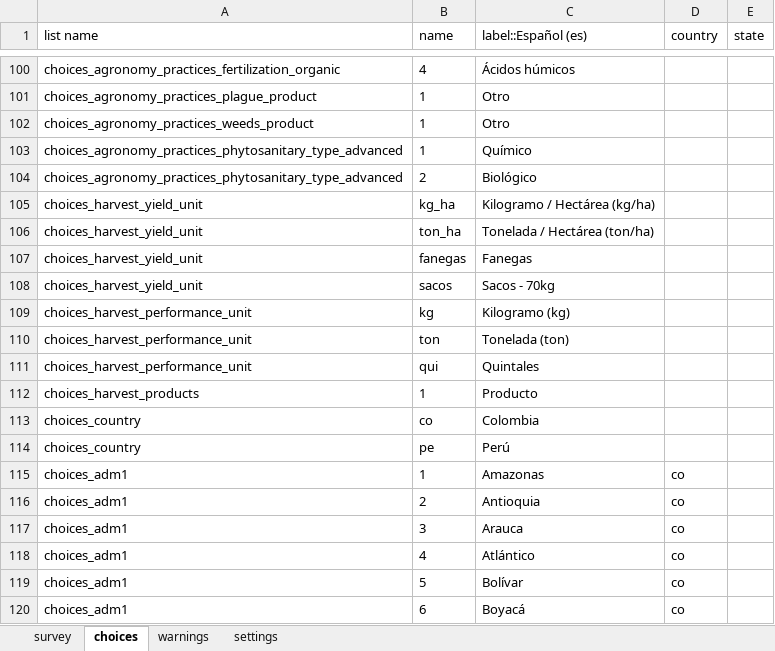
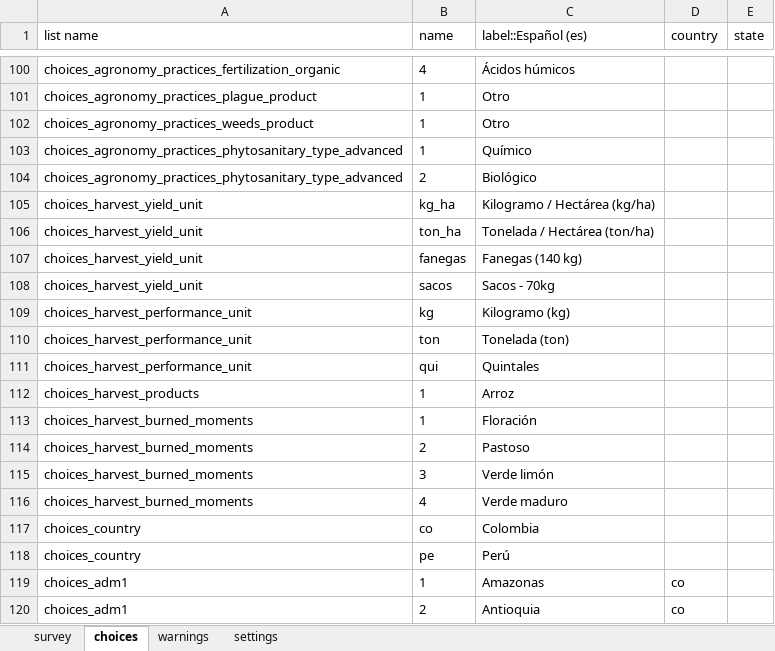
Before and after one commit to CIAT-DAPA/aeps_platform_forms, an Excel workbook: odk/aeps_production_event.xlsx, sheet choices, drawn as a sheet; only a part is shown, gaps mark what is left out; the shorter side is filled out with more unchanged rows; values as stored, in another font and other column widths than the file's, no borders; the diff names each change by its address in the sheet, - before the commit and + after, or states it on an @@ line.

```diff
--- a/odk/aeps_production_event.xlsx (sheet choices)
+++ b/odk/aeps_production_event.xlsx (sheet choices)
-C107 (label::Español (es)): Fanegas
+C107 (label::Español (es)): Fanegas (140 kg)
-C112 (label::Español (es)): Producto
+C112 (label::Español (es)): Arroz
+row 113: choices_harvest_burned_moments | 1 | Floración
+row 114: choices_harvest_burned_moments | 2 | Pastoso
+row 115: choices_harvest_burned_moments | 3 | Verde limón
+row 116: choices_harvest_burned_moments | 4 | Verde maduro
```
Also changed, not shown: sheet survey.
